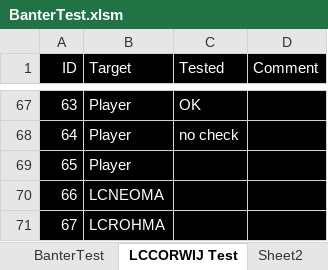
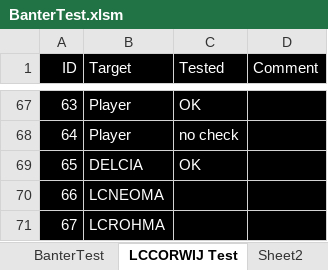
Before and after one commit to LCA-EET/LCA, an Excel workbook: BanterTest.xlsm, sheet LCCORWIJ Test, drawn as a sheet; only a part is shown, gaps mark what is left out; values as stored, in another font and other column widths than the file's, no borders; the diff names each change by its address in the sheet, - before the commit and + after, or states it on an @@ line.

```diff
--- a/BanterTest.xlsm (sheet LCCORWIJ Test)
+++ b/BanterTest.xlsm (sheet LCCORWIJ Test)
-B69 (Target): Player
+B69 (Target): DELCIA
-C69 (Tested): (empty)
+C69 (Tested): OK
```
Also changed, not shown: charts or pictures, 8 other files.
